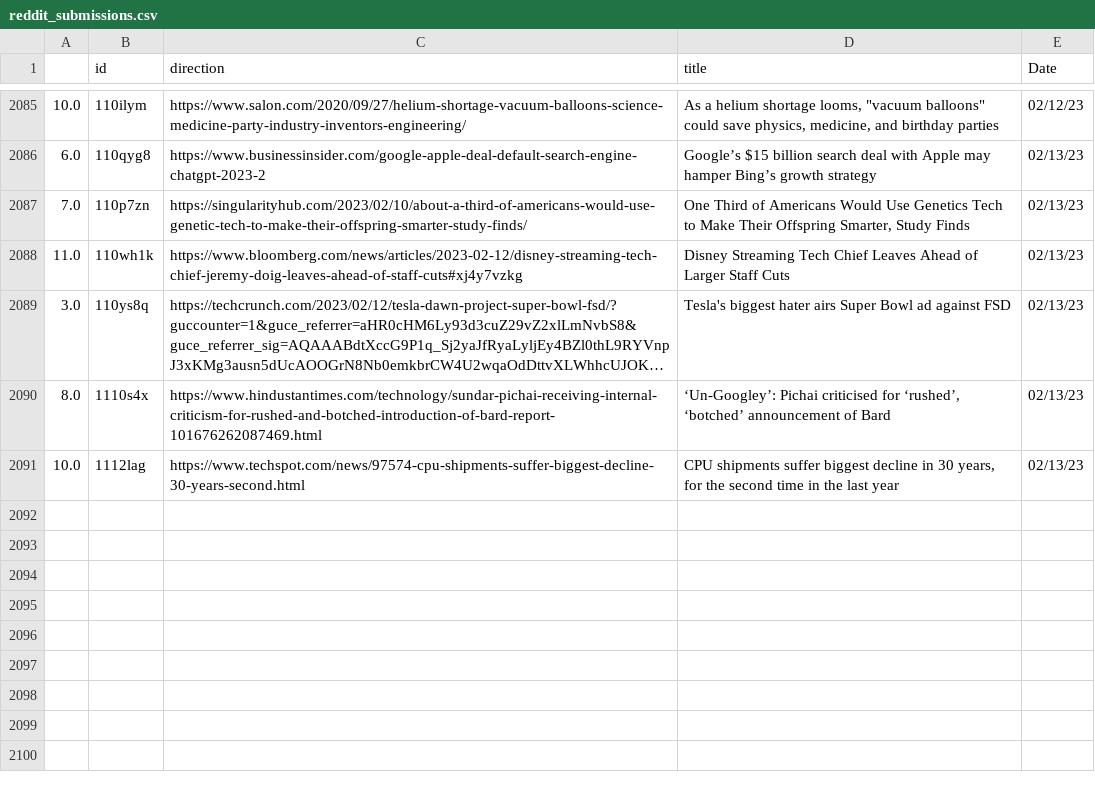
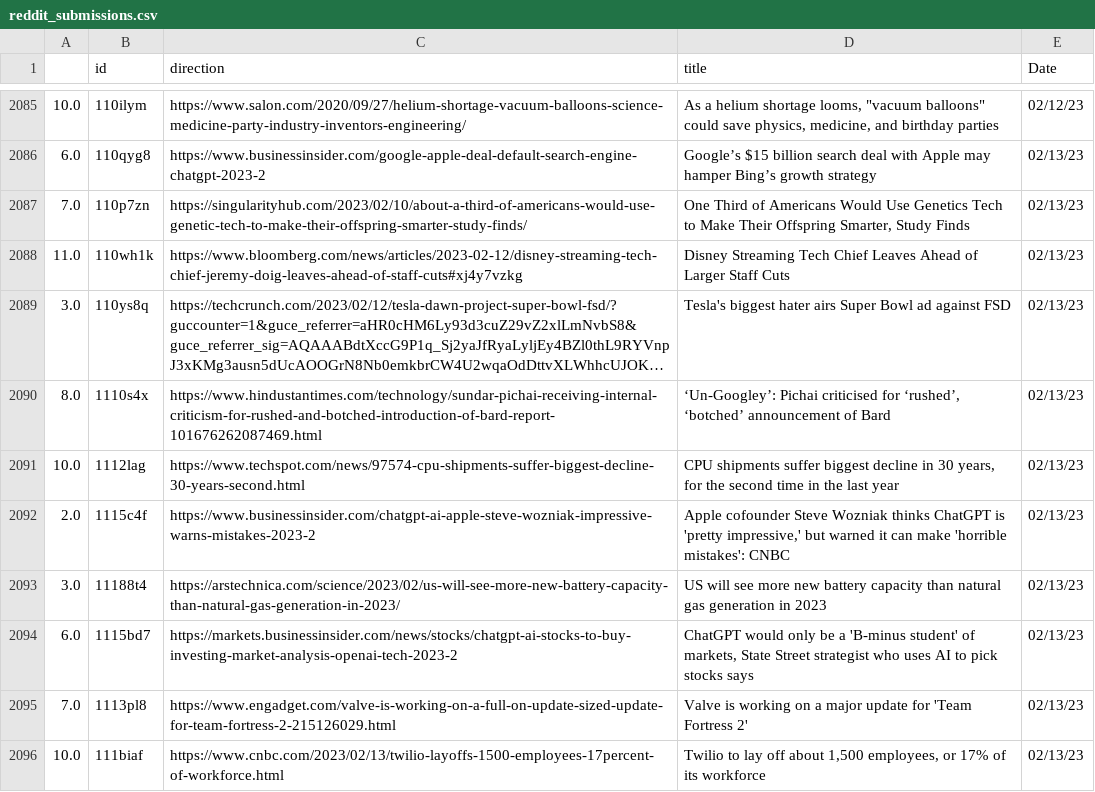
Before and after one commit to jesusyanez/Reddit-scraper-to-html-table, a CSV file: data/reddit_submissions.csv, drawn as a sheet; only a part is shown, gaps mark what is left out; long unchanged cells end in …; the diff names each change by its address in the sheet, - before the commit and + after, or states it on an @@ line.

```diff
--- a/data/reddit_submissions.csv
+++ b/data/reddit_submissions.csv
+row 2092: 2.0 | 1115c4f | https://www.businessinsider.com/chatgpt-ai-apple-steve-wozniak-impressive-warns-mistakes-2023-2 | Apple cofounder Steve Wozniak thinks ChatGPT is 'pretty impressive,' but warned it can make 'horrible mistakes': CNBC | 02/13/23
+row 2093: 3.0 | 11188t4 | https://arstechnica.com/science/2023/02/us-will-see-more-new-battery-capacity-than-natural-gas-generation-in-2023/ | US will see more new battery capacity than natural gas generation in 2023 | 02/13/23
+row 2094: 6.0 | 1115bd7 | https://markets.businessinsider.com/news/stocks/chatgpt-ai-stocks-to-buy-investing-market-analysis-openai-tech-2023-2 | ChatGPT would only be a 'B-minus student' of markets, State Street strategist who uses AI to pick stocks says | 02/13/23
+row 2095: 7.0 | 1113pl8 | https://www.engadget.com/valve-is-working-on-a-full-on-update-sized-update-for-team-fortress-2-215126029.html | Valve is working on a major update for 'Team Fortress 2' | 02/13/23
+row 2096: 10.0 | 111biaf | https://www.cnbc.com/2023/02/13/twilio-layoffs-1500-employees-17percent-of-workforce.html | Twilio to lay off about 1,500 employees, or 17% of its workforce | 02/13/23
```
Also changed, not shown: data/techline_data.csv.
